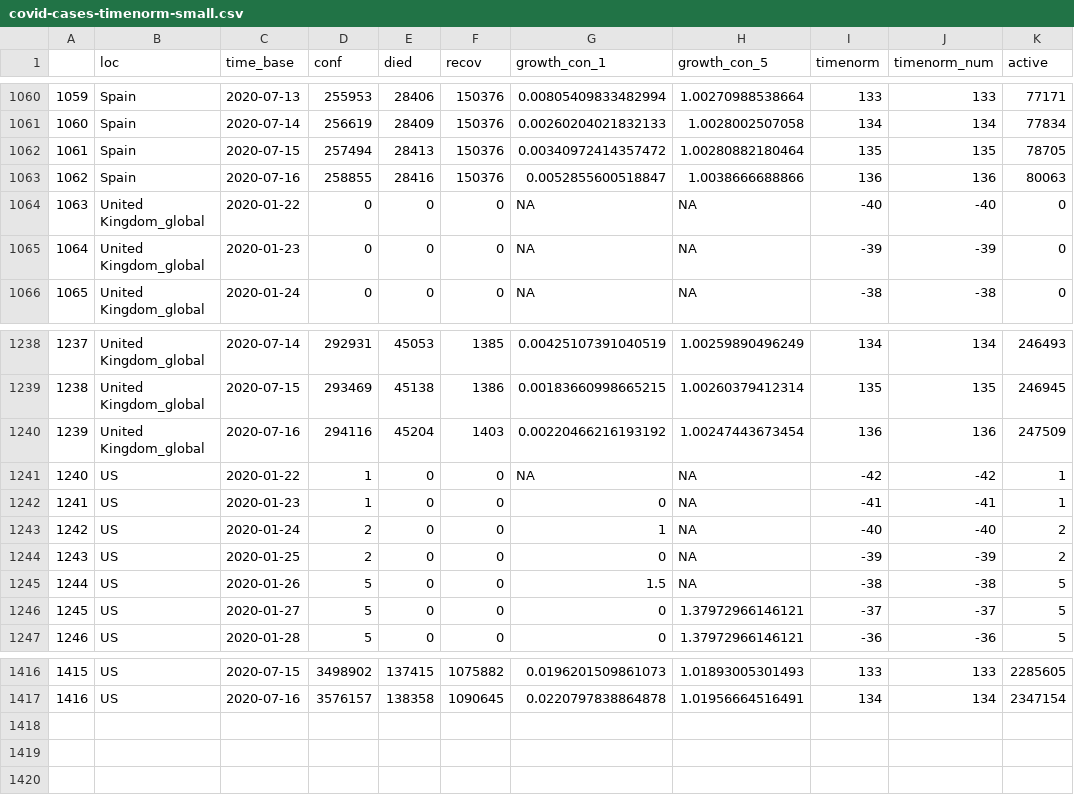
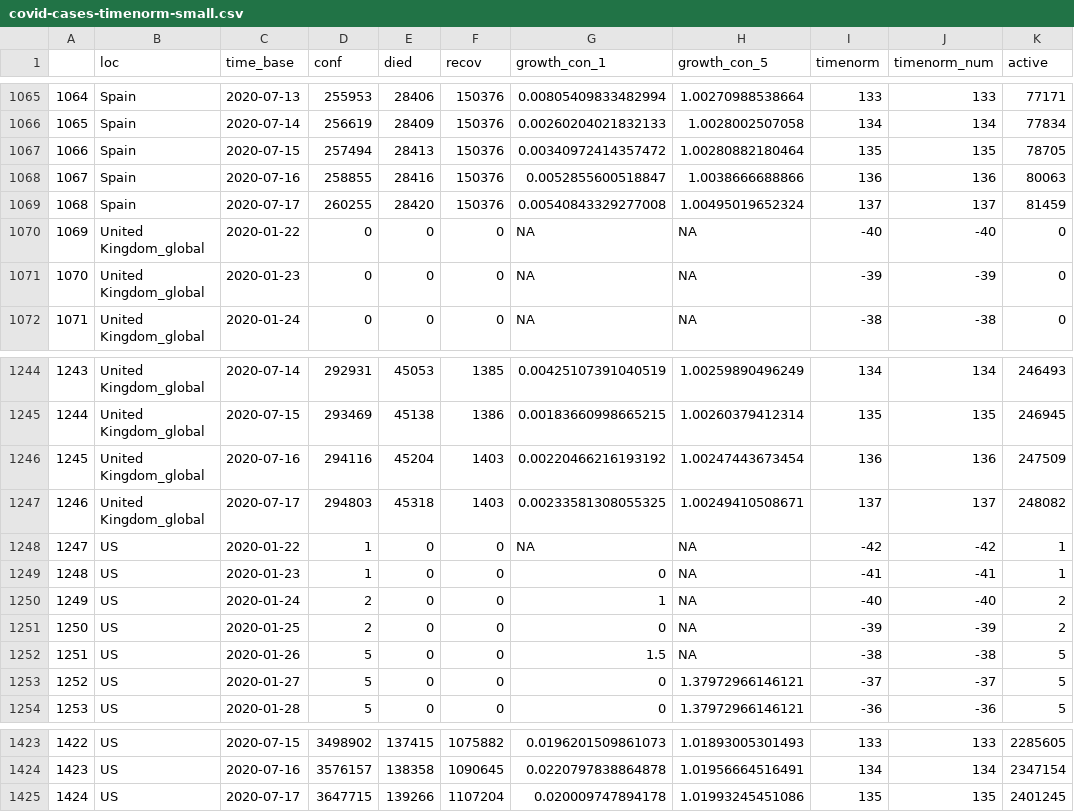
Before and after one commit to almenal/covid-r-plots, a CSV file: csv-data/covid-cases-timenorm-small.csv, drawn as a sheet; only a part is shown, gaps mark what is left out; the diff covers the shown part only; the diff names each change by its address in the sheet, - before the commit and + after, or states it on an @@ line.

```diff
--- a/csv-data/covid-cases-timenorm-small.csv
+++ b/csv-data/covid-cases-timenorm-small.csv
@@ column A renumbered between rows 180 and 1424 @@
+row 1069: 1068 | Spain | 2020-07-17 | 260255 | 28420 | 150376 | 0.00540843329277008 | 1.00495019652324 | 137 | 137 | 81459
+row 1247: 1246 | United Kingdom_global | 2020-07-17 | 294803 | 45318 | 1403 | 0.00233581308055325 | 1.00249410508671 | 137 | 137 | 248082
+row 1425: 1424 | US | 2020-07-17 | 3647715 | 139266 | 1107204 | 0.020009747894178 | 1.01993245451086 | 135 | 135 | 2401245
```
Also changed, not shown: 5 added rows elsewhere in this file, rawdata/Errata.csv, rawdata/time_series_covid19_confirmed_global.csv, 14 other files.
